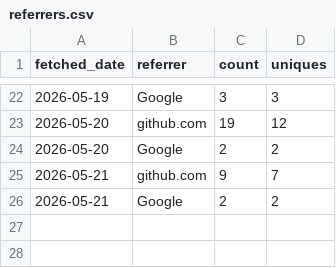
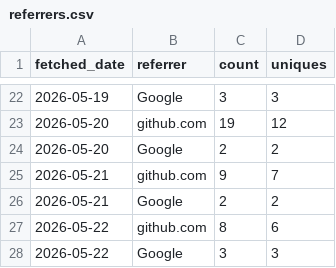
Before and after one commit to CWorthy-ocean/cworthy-gh-metrics, a CSV file: data/CWorthy-ocean/C-Star/referrers.csv, drawn as a sheet; only a part is shown, gaps mark what is left out; the diff names each change by its address in the sheet, - before the commit and + after, or states it on an @@ line.

```diff
--- a/data/CWorthy-ocean/C-Star/referrers.csv
+++ b/data/CWorthy-ocean/C-Star/referrers.csv
+row 27: 2026-05-22 | github.com | 8 | 6
+row 28: 2026-05-22 | Google | 3 | 3
```
Also changed, not shown: data/CWorthy-ocean/C-Star/paths.csv, data/CWorthy-ocean/cson-forge/paths.csv, 22 other files.
